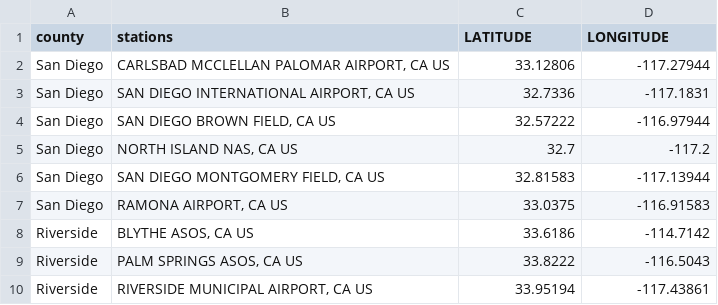
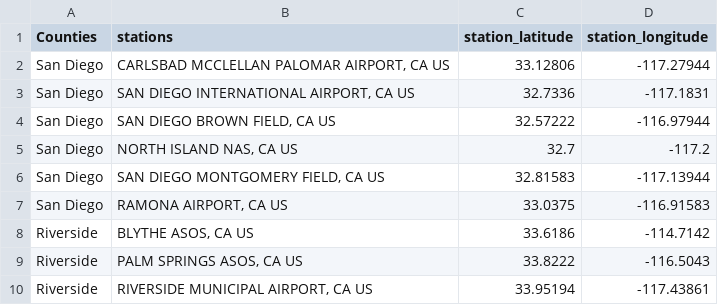
Before and after one commit to Yuehao-Wang/DAV-5300, a CSV file: final/data/California_SanDiego_Riverside_stations.csv, drawn as a sheet.

Commit message:
Update California_SanDiego_Riverside_stations.csv

```diff
--- a/final/data/California_SanDiego_Riverside_stations.csv
+++ b/final/data/California_SanDiego_Riverside_stations.csv
@@ -1,2 +1,2 @@
-county,stations,LATITUDE,LONGITUDE
+Counties,stations,station_latitude,station_longitude
 San Diego,"CARLSBAD MCCLELLAN PALOMAR AIRPORT, CA US",33.12806,-117.27944
```
